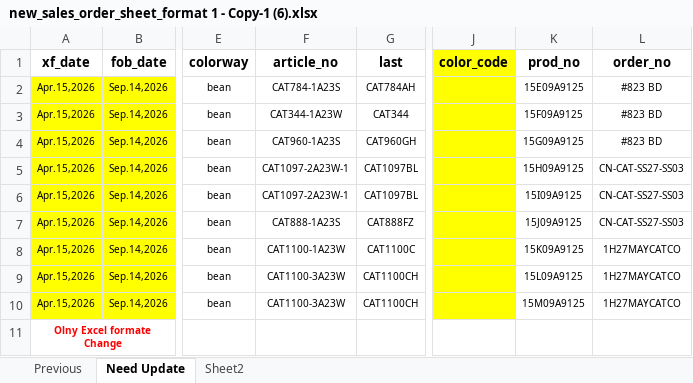
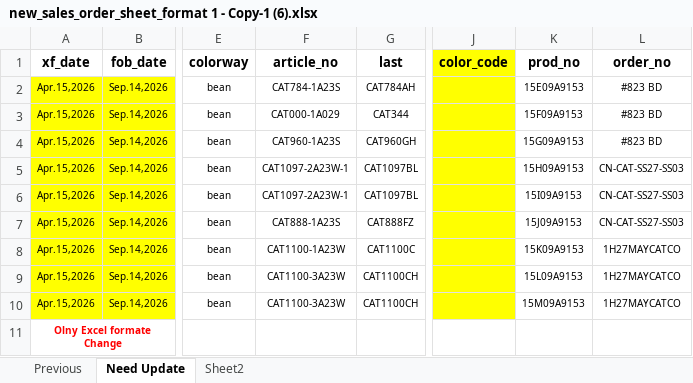
Before and after one commit to asadulislam98/BlueoceanERP_Automation_fullsite, an Excel workbook: new_sales_order_sheet_format 1 - Copy-1 (6).xlsx, sheet Need Update, drawn as a sheet; only a part is shown, gaps mark what is left out; values as stored, in another font and other column widths than the file's, no borders; the diff names each change by its address in the sheet, - before the commit and + after, or states it on an @@ line.

Commit message:
sample sheet to production sheet

```diff
--- a/new_sales_order_sheet_format 1 - Copy-1 (6).xlsx (sheet Need Update)
+++ b/new_sales_order_sheet_format 1 - Copy-1 (6).xlsx (sheet Need Update)
-K2 (prod_no): 15E09A9125
+K2 (prod_no): 15E09A9153
-F3 (article_no): CAT344-1A23W
+F3 (article_no): CAT000-1A029
-K3 (prod_no): 15F09A9125
+K3 (prod_no): 15F09A9153
-K4 (prod_no): 15G09A9125
+K4 (prod_no): 15G09A9153
-K5 (prod_no): 15H09A9125
+K5 (prod_no): 15H09A9153
-K6 (prod_no): 15I09A9125
+K6 (prod_no): 15I09A9153
-K7 (prod_no): 15J09A9125
+K7 (prod_no): 15J09A9153
-K8 (prod_no): 15K09A9125
+K8 (prod_no): 15K09A9153
-K9 (prod_no): 15L09A9125
+K9 (prod_no): 15L09A9153
-K10 (prod_no): 15M09A9125
+K10 (prod_no): 15M09A9153
```
Also changed, not shown: Sale_Order_Size (2).xlsx, 23 other files.
